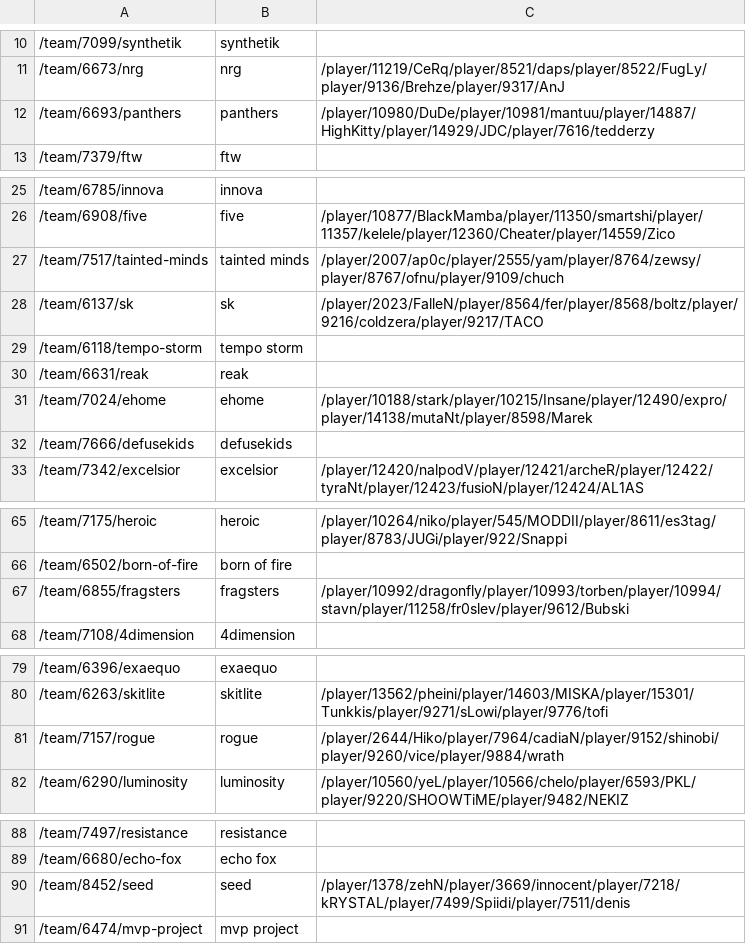
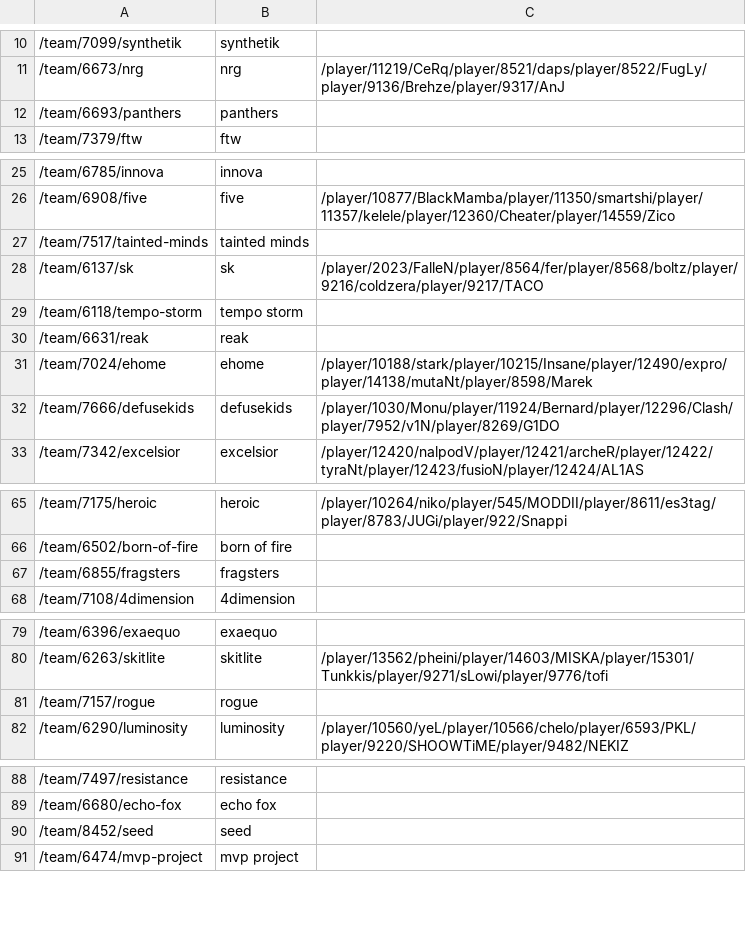
Before and after one commit to jivfl3p7/csgo-1, a CSV file: csv/hltv_active_teams.csv, drawn as a sheet; only a part is shown, gaps mark what is left out; the diff covers the shown part only.

```diff
--- a/csv/hltv_active_teams.csv
+++ b/csv/hltv_active_teams.csv
@@ -11,3 +11,3 @@
 /team/6673/nrg,nrg,/player/11219/CeRq/player/8521/daps/player/8522/FugLy/player/9136/Brehze/player/9317/AnJ
-/team/6693/panthers,panthers,/player/10980/DuDe/player/10981/mantuu/player/14887/HighKitty/player/14929/JDC/player/7616/tedderzy
+/team/6693/panthers,panthers,
 /team/7379/ftw,ftw,
@@ -26,3 +26,3 @@
 /team/6908/five,five,/player/10877/BlackMamba/player/11350/smartshi/player/11357/kelele/player/12360/Cheater/player/14559/Zico
-/team/7517/tainted-minds,tainted minds,/player/2007/ap0c/player/2555/yam/player/8764/zewsy/player/8767/ofnu/player/9109/chuch
+/team/7517/tainted-minds,tainted minds,
 /team/6137/sk,sk,/player/2023/FalleN/player/8564/fer/player/8568/boltz/player/9216/coldzera/player/9217/TACO
@@ -31,3 +31,3 @@
 /team/7024/ehome,ehome,/player/10188/stark/player/10215/Insane/player/12490/expro/player/14138/mutaNt/player/8598/Marek
-/team/7666/defusekids,defusekids,
+/team/7666/defusekids,defusekids,/player/1030/Monu/player/11924/Bernard/player/12296/Clash/player/7952/v1N/player/8269/G1DO
 /team/7342/excelsior,excelsior,/player/12420/nalpodV/player/12421/archeR/player/12422/tyraNt/player/12423/fusioN/player/12424/AL1AS
@@ -66,3 +66,3 @@
 /team/6502/born-of-fire,born of fire,
-/team/6855/fragsters,fragsters,/player/10992/dragonfly/player/10993/torben/player/10994/stavn/player/11258/fr0slev/player/9612/Bubski
+/team/6855/fragsters,fragsters,
 /team/7108/4dimension,4dimension,
@@ -80,3 +80,3 @@
 /team/6263/skitlite,skitlite,/player/13562/pheini/player/14603/MISKA/player/15301/Tunkkis/player/9271/sLowi/player/9776/tofi
-/team/7157/rogue,rogue,/player/2644/Hiko/player/7964/cadiaN/player/9152/shinobi/player/9260/vice/player/9884/wrath
+/team/7157/rogue,rogue,
 /team/6290/luminosity,luminosity,/player/10560/yeL/player/10566/chelo/player/6593/PKL/player/9220/SHOOWTiME/player/9482/NEKIZ
@@ -89,3 +89,3 @@
 /team/6680/echo-fox,echo fox,
-/team/8452/seed,seed,/player/1378/zehN/player/3669/innocent/player/7218/kRYSTAL/player/7499/Spiidi/player/7511/denis
+/team/8452/seed,seed,
 /team/6474/mvp-project,mvp project,
```
Also changed, not shown: 4 edited cells elsewhere in this file, csv/hltv_events.csv, csv/hltv_team_places.csv, 8 other files.
